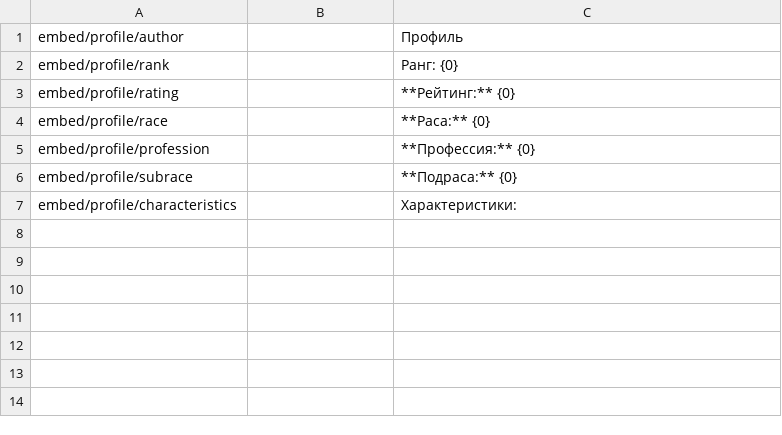
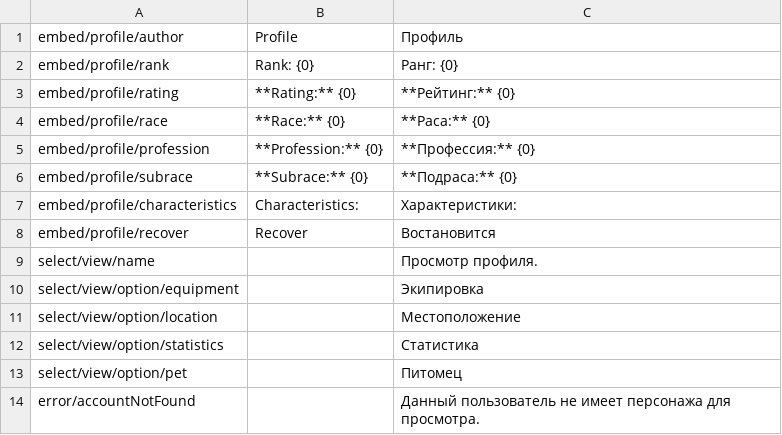
Before and after one commit to SrMecha/Shuvi-Rewrite, a CSV file: Shuvi/Language/profilePart.csv, drawn as a sheet.

```diff
--- a/Shuvi/Language/profilePart.csv
+++ b/Shuvi/Language/profilePart.csv
@@ -1,7 +1,14 @@
-embed/profile/author;;Профиль
-embed/profile/rank;;Ранг: {0}
-embed/profile/rating;;**Рейтинг:** {0}
-embed/profile/race;;**Раса:** {0}
-embed/profile/profession;;**Профессия:** {0}
-embed/profile/subrace;;**Подраса:** {0}
-embed/profile/characteristics;;Характеристики:
+embed/profile/author;Profile;Профиль
+embed/profile/rank;Rank: {0};Ранг: {0}
+embed/profile/rating;**Rating:** {0};**Рейтинг:** {0}
+embed/profile/race;**Race:** {0};**Раса:** {0}
+embed/profile/profession;**Profession:** {0};**Профессия:** {0}
+embed/profile/subrace;**Subrace:** {0};**Подраса:** {0}
+embed/profile/characteristics;Characteristics:;Характеристики:
+embed/profile/recover;Recover;Востановится
+select/view/name;;Просмотр профиля.
+select/view/option/equipment;;Экипировка
+select/view/option/location;;Местоположение
+select/view/option/statistics;;Статистика
+select/view/option/pet;;Питомец
+error/accountNotFound;;Данный пользователь не имеет персонажа для просмотра.
```
Also changed, not shown: Shuvi/Language/names.csv, 14 other files.
